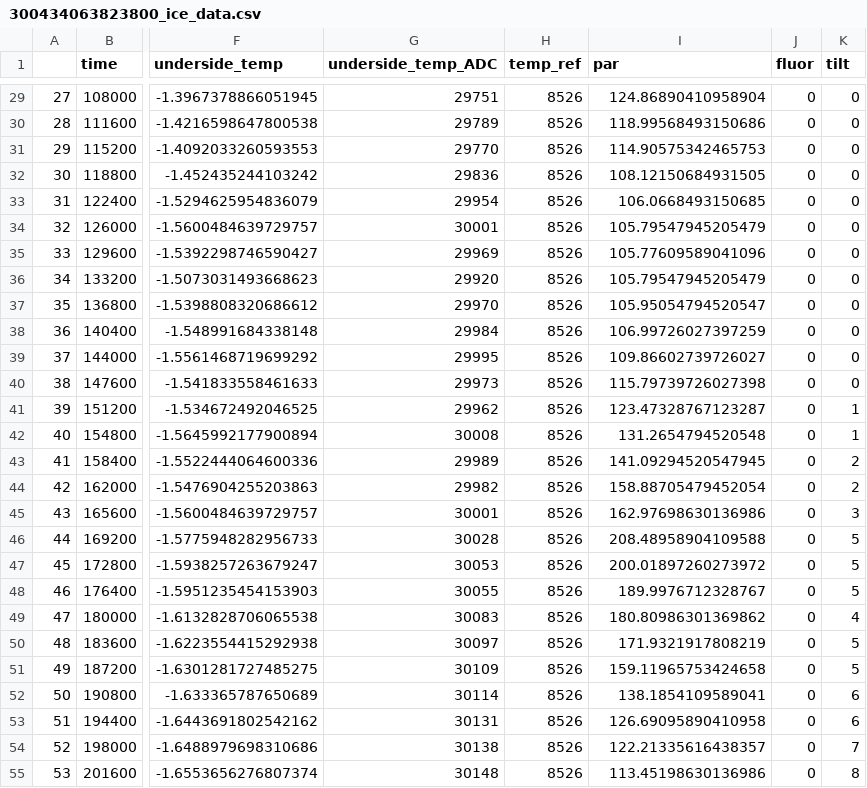
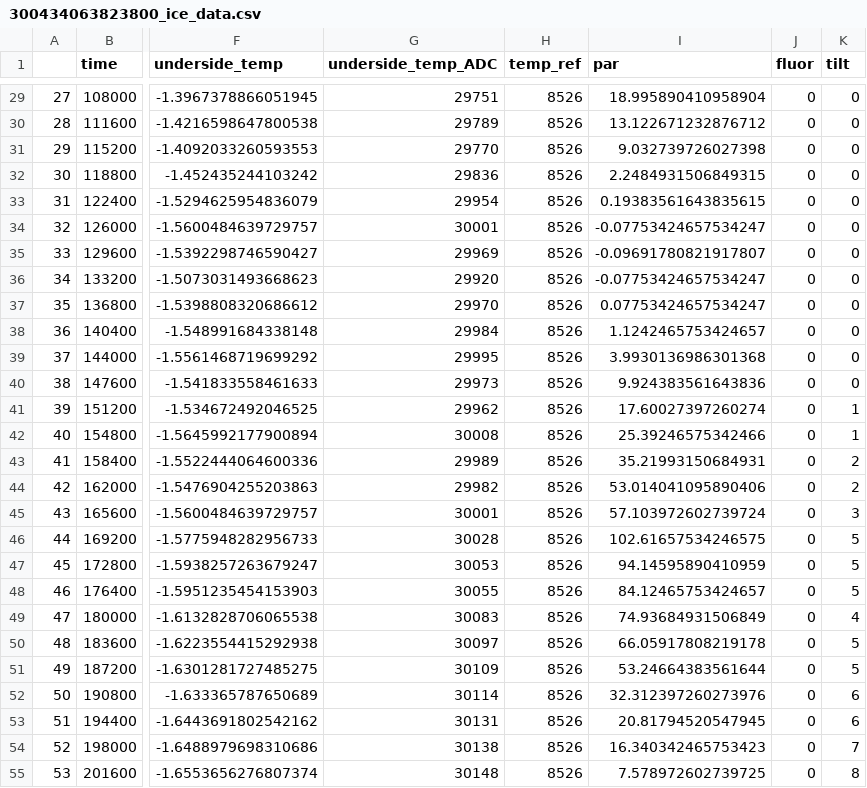
Before and after one commit to NOAA-PMEL/EcoFOCI_Jupyter_Notebooks, a CSV file: PopUpBuoy/300434063823800/2019/300434063823800_ice_data.csv, drawn as a sheet; only a part is shown, gaps mark what is left out; the diff covers the shown part only; the diff names each change by its address in the sheet, - before the commit and + after, or states it on an @@ line.

```diff
--- a/PopUpBuoy/300434063823800/2019/300434063823800_ice_data.csv
+++ b/PopUpBuoy/300434063823800/2019/300434063823800_ice_data.csv
-I29 (par): 124.86890410958904
+I29 (par): 18.995890410958904
-I30 (par): 118.99568493150686
+I30 (par): 13.122671232876712
-I31 (par): 114.90575342465753
+I31 (par): 9.032739726027398
-I32 (par): 108.12150684931505
+I32 (par): 2.2484931506849315
-I33 (par): 106.0668493150685
+I33 (par): 0.19383561643835615
-I34 (par): 105.79547945205479
+I34 (par): -0.07753424657534247
-I35 (par): 105.77609589041096
+I35 (par): -0.09691780821917807
-I36 (par): 105.79547945205479
+I36 (par): -0.07753424657534247
-I37 (par): 105.95054794520547
+I37 (par): 0.07753424657534247
-I38 (par): 106.99726027397259
+I38 (par): 1.1242465753424657
-I39 (par): 109.86602739726027
+I39 (par): 3.9930136986301368
-I40 (par): 115.79739726027398
+I40 (par): 9.924383561643836
-I41 (par): 123.47328767123287
+I41 (par): 17.60027397260274
-I42 (par): 131.2654794520548
+I42 (par): 25.39246575342466
-I43 (par): 141.09294520547945
+I43 (par): 35.21993150684931
-I44 (par): 158.88705479452054
+I44 (par): 53.014041095890406
-I45 (par): 162.97698630136986
+I45 (par): 57.103972602739724
-I46 (par): 208.48958904109588
+I46 (par): 102.61657534246575
-I47 (par): 200.01897260273972
+I47 (par): 94.14595890410959
-I48 (par): 189.9976712328767
+I48 (par): 84.12465753424657
-I49 (par): 180.80986301369862
+I49 (par): 74.93684931506849
-I50 (par): 171.9321917808219
+I50 (par): 66.05917808219178
-I51 (par): 159.11965753424658
+I51 (par): 53.24664383561644
-I52 (par): 138.1854109589041
+I52 (par): 32.312397260273976
-I53 (par): 126.69095890410958
+I53 (par): 20.81794520547945
-I54 (par): 122.21335616438357
+I54 (par): 16.340342465753423
-I55 (par): 113.45198630136986
+I55 (par): 7.578972602739725
```
Also changed, not shown: 93 edited cells elsewhere in this file, PopUpBuoy/300434063823800/2019/300434063823800_bottom_data.csv, PopUpBuoy/300434063823800/2019/300434063823800_profile_data.csv, 26 other files.
